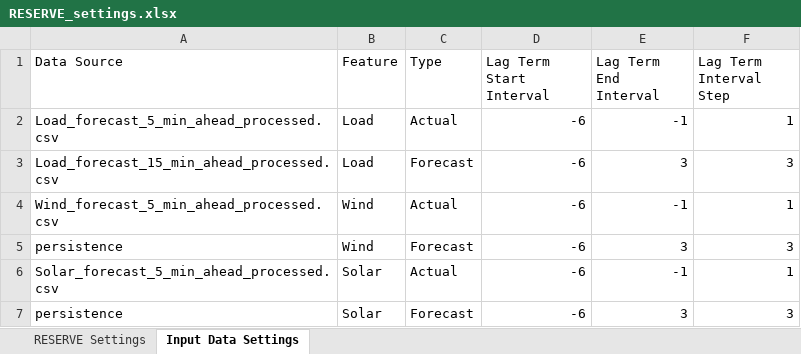
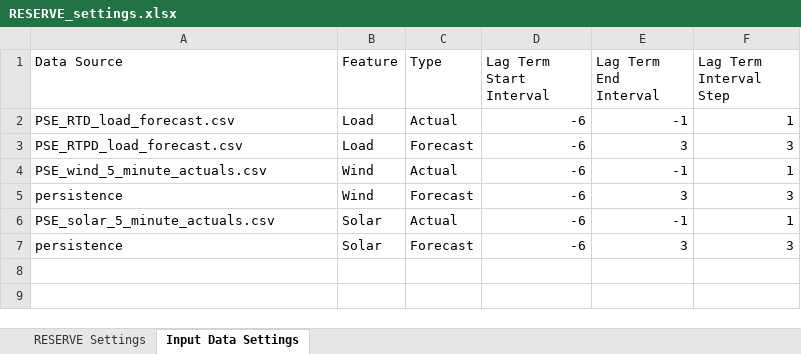
Before and after one commit to e3-/RESERVE-Public, an Excel workbook: data/RESERVE_settings.xlsx, sheet Input Data Settings, drawn as a sheet; values as stored, in another font and other column widths than the file's, no borders; the diff names each change by its address in the sheet, - before the commit and + after, or states it on an @@ line.

Commit message:
Minor changes to data_preprocessing_into_inputs.py

```diff
--- a/data/RESERVE_settings.xlsx (sheet Input Data Settings)
+++ b/data/RESERVE_settings.xlsx (sheet Input Data Settings)
-A2 (Data Source): Load_forecast_5_min_ahead_processed.csv
+A2 (Data Source): PSE_RTD_load_forecast.csv
-A3 (Data Source): Load_forecast_15_min_ahead_processed.csv
+A3 (Data Source): PSE_RTPD_load_forecast.csv
-A4 (Data Source): Wind_forecast_5_min_ahead_processed.csv
+A4 (Data Source): PSE_wind_5_minute_actuals.csv
-A6 (Data Source): Solar_forecast_5_min_ahead_processed.csv
+A6 (Data Source): PSE_solar_5_minute_actuals.csv
```
Also changed, not shown: sheet RESERVE Settings, 1 other file.
